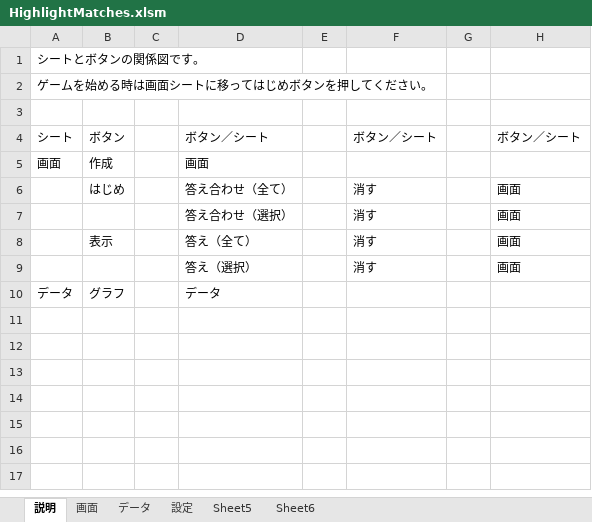
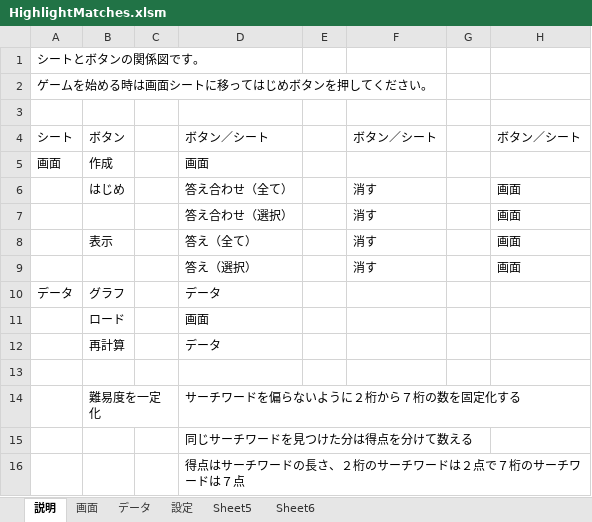
Before and after one commit to macoton/HighlightMatches, an Excel workbook: HighlightMatches.xlsm, sheet 説明, drawn as a sheet; values as stored, in another font and other column widths than the file's, no borders; the diff names each change by its address in the sheet, - before the commit and + after, or states it on an @@ line.

```diff
--- a/HighlightMatches.xlsm (sheet 説明)
+++ b/HighlightMatches.xlsm (sheet 説明)
+row 11:  | ロード |  | 画面
+row 12:  | 再計算 |  | データ
+row 13: (empty)
+row 14:  | 難易度を一定化 |  | サーチワードを偏らないように２桁から７桁の数を固定化する
+row 15:  |  |  | 同じサーチワードを見つけた分は得点を分けて数える
+row 16:  |  |  | 得点はサーチワードの長さ、２桁のサーチワードは２点で７桁のサーチワードは７点
```
Also changed, not shown: sheet Sheet6, sheet 画面, sheet データ, sheet 設定, sheet Sheet5, charts or pictures.
